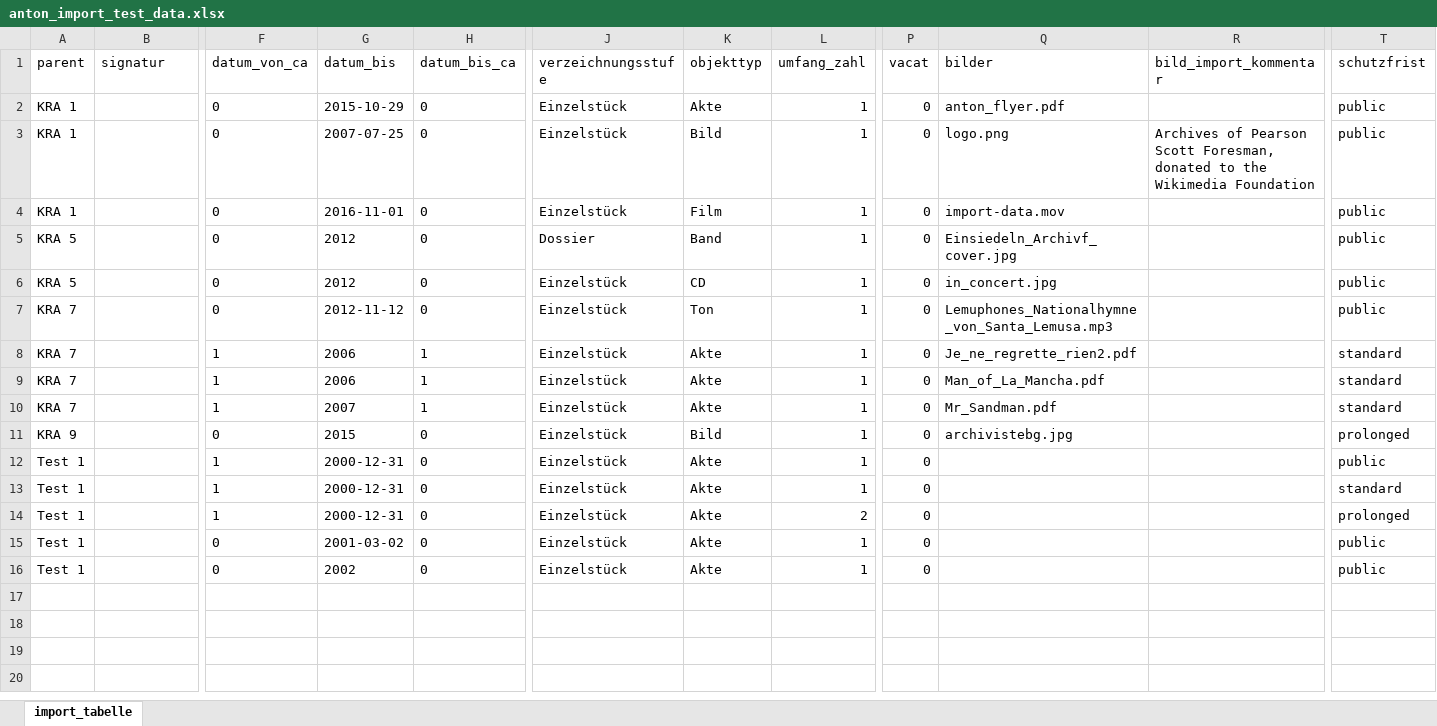
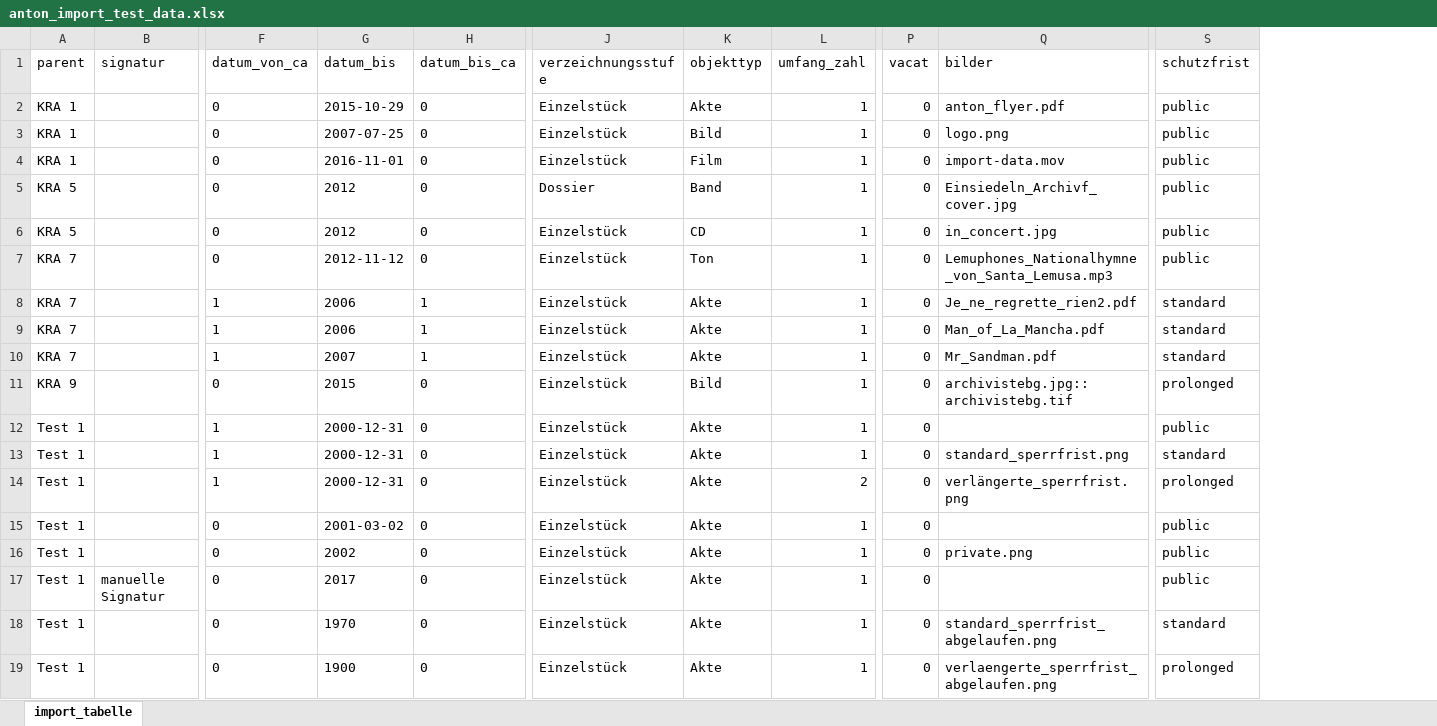
Before and after one commit to kraenzle-ritter/anton_import_test_data, an Excel workbook: anton_import_test_data.xlsx, sheet import_tabelle, drawn as a sheet; only a part is shown, gaps mark what is left out; values as stored, in another font and other column widths than the file's, no borders; removed rows and columns are numbered as before the commit, all else as after; rows hold the shown columns only; the diff names each change by its address in the sheet, - before the commit and + after, or states it on an @@ line.

```diff
--- a/anton_import_test_data.xlsx (sheet import_tabelle)
+++ b/anton_import_test_data.xlsx (sheet import_tabelle)
-column R (bild_import_kommentar), row 3: Archives of Pearson Scott Foresman, donated to the Wikimedia Foundation
-Q11 (bilder): archivistebg.jpg
+Q11 (bilder): archivistebg.jpg::archivistebg.tif
-Q13 (bilder): (empty)
+Q13 (bilder): standard_sperrfrist.png
-Q14 (bilder): (empty)
+Q14 (bilder): verlängerte_sperrfrist.png
-Q16 (bilder): (empty)
+Q16 (bilder): private.png
+row 17: Test 1 | manuelle Signatur | 0 | 2017 | 0 | Einzelstück | Akte | 1 | 0 |  | public
+row 18: Test 1 |  | 0 | 1970 | 0 | Einzelstück | Akte | 1 | 0 | standard_sperrfrist_abgelaufen.png | standard
+row 19: Test 1 |  | 0 | 1900 | 0 | Einzelstück | Akte | 1 | 0 | verlaengerte_sperrfrist_abgelaufen.png | prolonged
```
Also changed, not shown: 8 other files.
